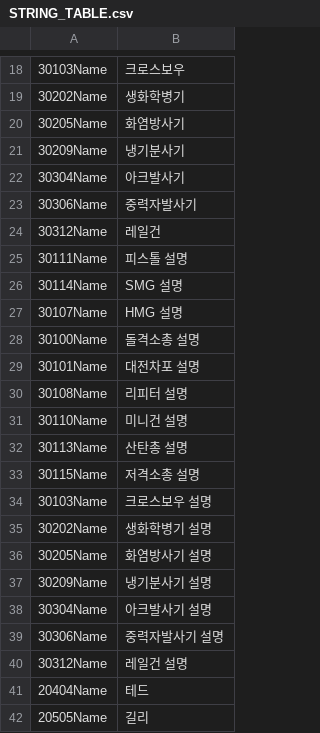
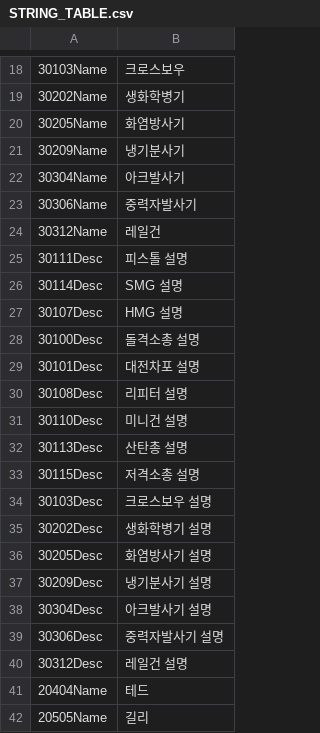
Before and after one commit to rlawlgns3433/CosmosGuardian, a CSV file: Assets/Resources/DataTables/STRING_TABLE.csv, drawn as a sheet; only a part is shown, gaps mark what is left out; the diff names each change by its address in the sheet, - before the commit and + after, or states it on an @@ line.

Commit message:
스트링 테이블

```diff
--- a/Assets/Resources/DataTables/STRING_TABLE.csv
+++ b/Assets/Resources/DataTables/STRING_TABLE.csv
-A25: 30111Name
+A25: 30111Desc
-A26: 30114Name
+A26: 30114Desc
-A27: 30107Name
+A27: 30107Desc
-A28: 30100Name
+A28: 30100Desc
-A29: 30101Name
+A29: 30101Desc
-A30: 30108Name
+A30: 30108Desc
-A31: 30110Name
+A31: 30110Desc
-A32: 30113Name
+A32: 30113Desc
-A33: 30115Name
+A33: 30115Desc
-A34: 30103Name
+A34: 30103Desc
-A35: 30202Name
+A35: 30202Desc
-A36: 30205Name
+A36: 30205Desc
-A37: 30209Name
+A37: 30209Desc
-A38: 30304Name
+A38: 30304Desc
-A39: 30306Name
+A39: 30306Desc
-A40: 30312Name
+A40: 30312Desc
```
